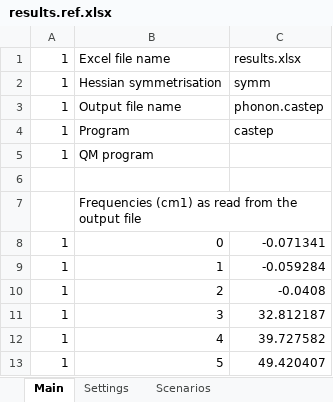
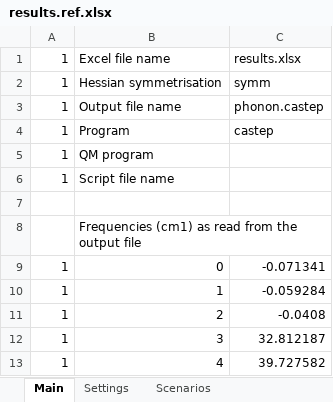
Before and after one commit to JohnKendrick/PDielec, an Excel workbook: Examples/Castep/Isoleucine/results.ref.xlsx, sheet Main, drawn as a sheet; only a part is shown; the shorter side is filled out with more unchanged rows; values as stored, in another font and other column widths than the file's, no borders; the diff names each change by its address in the sheet, - before the commit and + after, or states it on an @@ line.

```diff
--- a/Examples/Castep/Isoleucine/results.ref.xlsx (sheet Main)
+++ b/Examples/Castep/Isoleucine/results.ref.xlsx (sheet Main)
+row 6: 1 | Script file name
```
Also changed, not shown: sheet Crystal R_s, sheet Crystal R_p, sheet Scenarios, other sheet tabs, Examples/AbInit/AlAs/results.ref.xlsx, Examples/AbInit/BaTiO3/results.ref.xlsx, 36 other files.
